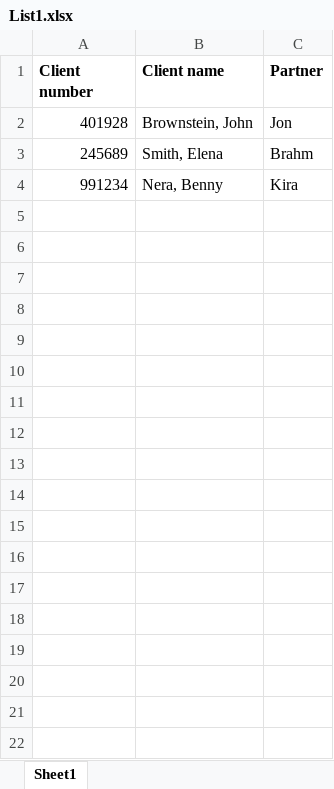
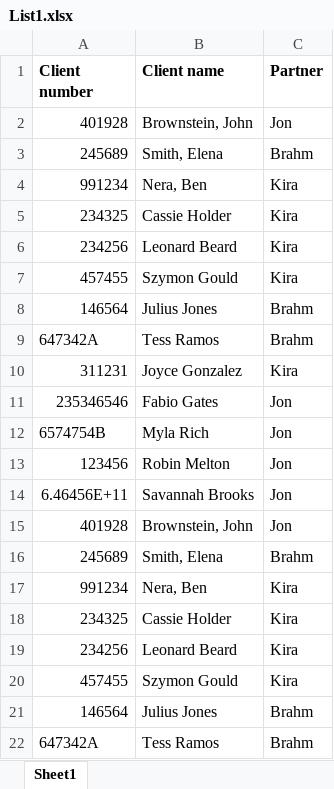
Before and after one commit to SignaturedX/UHY-ClientList-WR, an Excel workbook: input/read/List1.xlsx, sheet Sheet1, drawn as a sheet; only a part is shown; values as stored, in another font and other column widths than the file's, no borders; the diff covers the shown part only; the diff names each change by its address in the sheet, - before the commit and + after, or states it on an @@ line.

```diff
--- a/input/read/List1.xlsx (sheet Sheet1)
+++ b/input/read/List1.xlsx (sheet Sheet1)
-B4 (Client name): Nera, Benny
+B4 (Client name): Nera, Ben
+row 5: 234325 | Cassie Holder | Kira
+row 6: 234256 | Leonard Beard | Kira
+row 7: 457455 | Szymon Gould | Kira
+row 8: 146564 | Julius Jones | Brahm
+row 9: 647342A | Tess Ramos | Brahm
+row 10: 311231 | Joyce Gonzalez | Kira
+row 11: 235346546 | Fabio Gates | Jon
+row 12: 6574754B | Myla Rich | Jon
+row 13: 123456 | Robin Melton | Jon
+row 14: 6.46456E+11 | Savannah Brooks | Jon
+row 15: 401928 | Brownstein, John | Jon
+row 16: 245689 | Smith, Elena | Brahm
+row 17: 991234 | Nera, Ben | Kira
+row 18: 234325 | Cassie Holder | Kira
+row 19: 234256 | Leonard Beard | Kira
+row 20: 457455 | Szymon Gould | Kira
+row 21: 146564 | Julius Jones | Brahm
+row 22: 647342A | Tess Ramos | Brahm
```
Also changed, not shown: 447 added rows elsewhere in this sheet, input/compare/List2.xlsx, output/new_sheet.xlsx, 1 other file.
